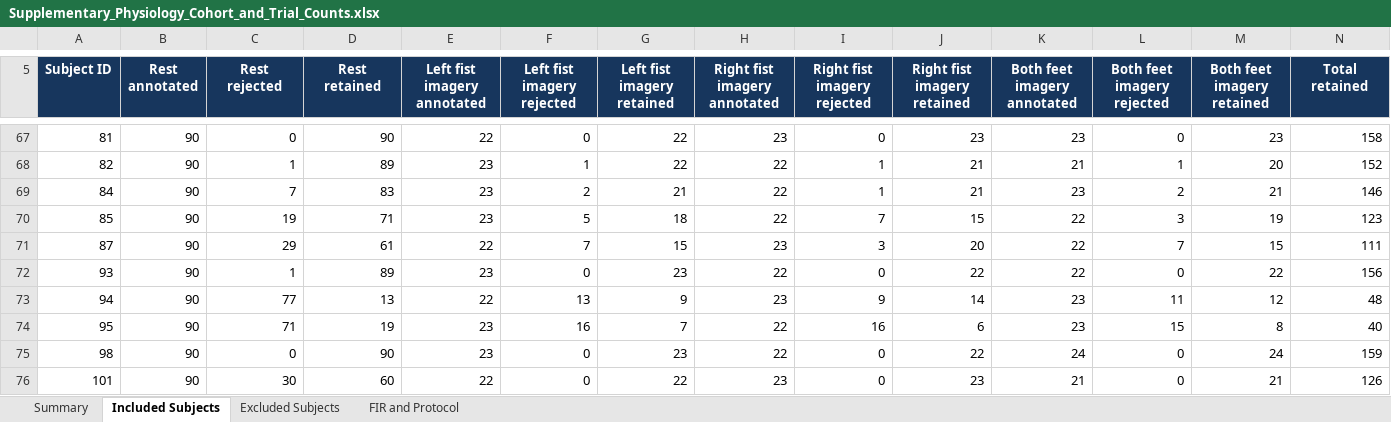
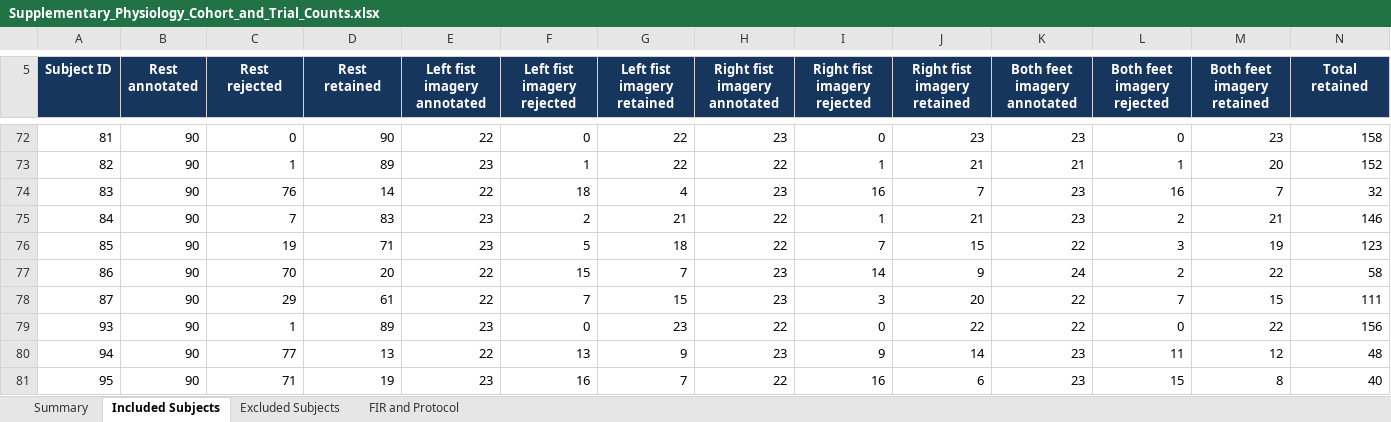
Before and after one commit to Ronitreddy10/eegmi-mstcnn-reproducibility, an Excel workbook: supplementary/Supplementary_Physiology_Cohort_and_Trial_Counts.xlsx, sheet Included Subjects, drawn as a sheet; only a part is shown, gaps mark what is left out; the shorter side is filled out with more unchanged rows; values as stored, in another font and other column widths than the file's, no borders; rows hold the shown columns only; the diff covers the shown part only; the diff names each change by its address in the sheet, - before the commit and + after, or states it on an @@ line.

Commit message:
Update physiology analysis to approved 85-subject cohort

```diff
--- a/supplementary/Supplementary_Physiology_Cohort_and_Trial_Counts.xlsx (sheet Included Subjects)
+++ b/supplementary/Supplementary_Physiology_Cohort_and_Trial_Counts.xlsx (sheet Included Subjects)
+row 74: 83 | 90 | 76 | 14 | 22 | 18 | 4 | 23 | 16 | 7 | 23 | 16 | 7 | 32
+row 77: 86 | 90 | 70 | 20 | 22 | 15 | 7 | 23 | 14 | 9 | 24 | 2 | 22 | 58
```
Also changed, not shown: 7 added rows and 1 edited cell elsewhere in this sheet, sheet Excluded Subjects, sheet Summary, sheet FIR and Protocol, 21 other files.
